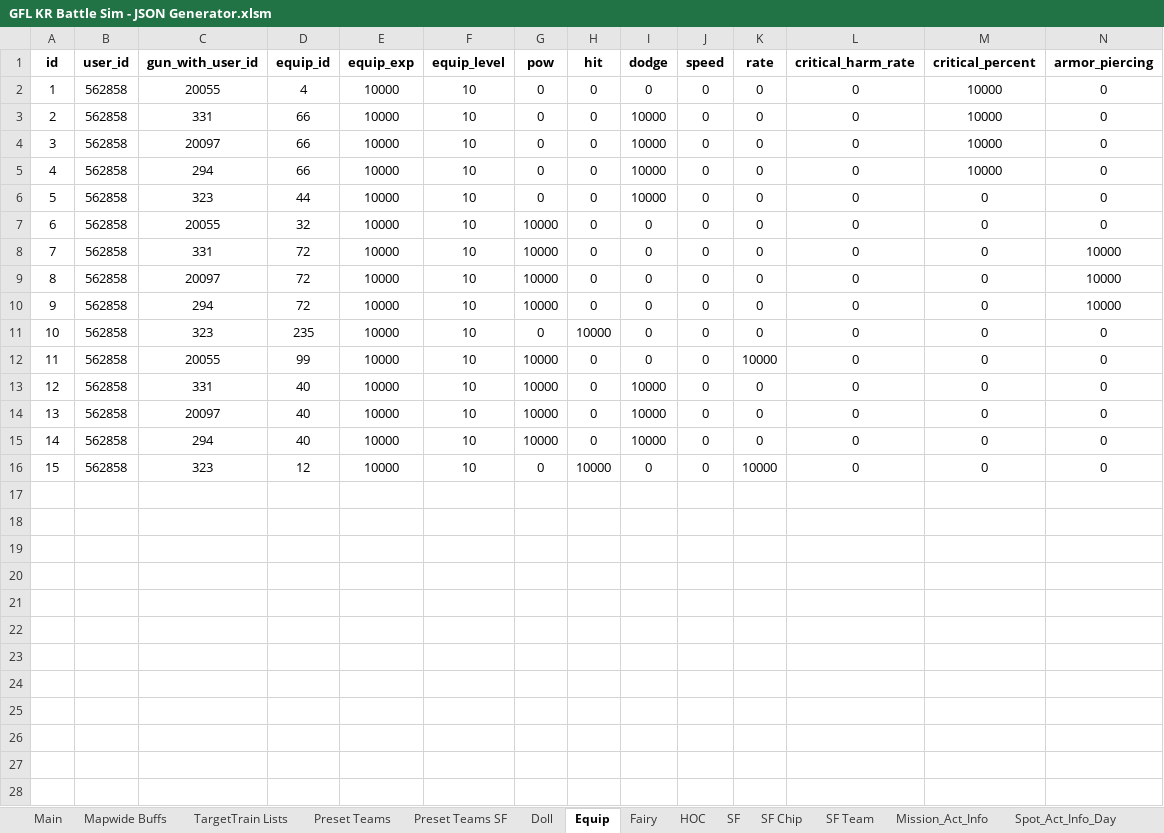
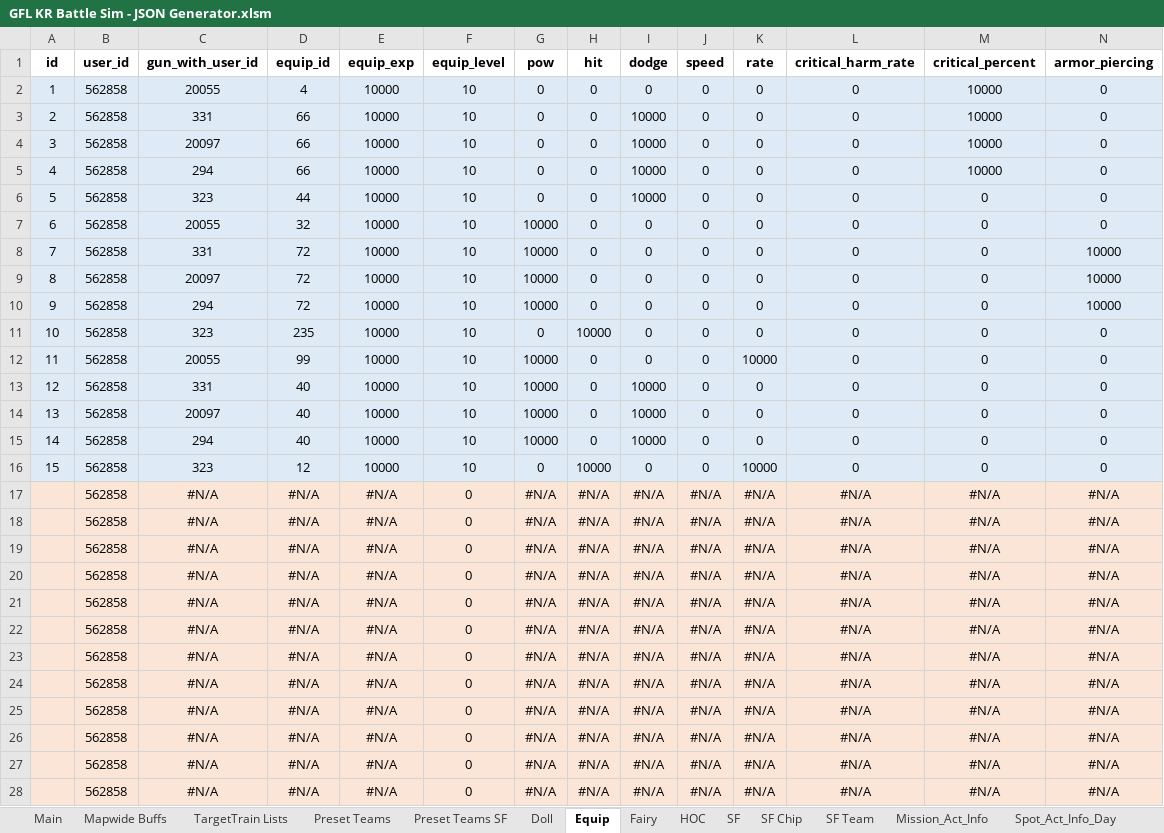
Before and after one commit to randomqwerty/GFLBattleSim-JSONGenerator, an Excel workbook: GFL KR Battle Sim - JSON Generator.xlsm, sheet Equip, drawn as a sheet; only a part is shown; values as stored, in another font and other column widths than the file's, no borders; rows hold the shown columns only; the diff covers the shown part only; the diff names each change by its address in the sheet, - before the commit and + after, or states it on an @@ line.

Commit message:
Add ability to create additional dolls/equip for TargetTrain, add responses folder to allow Defense Drill sims

```diff
--- a/GFL KR Battle Sim - JSON Generator.xlsm (sheet Equip)
+++ b/GFL KR Battle Sim - JSON Generator.xlsm (sheet Equip)
-A2:N16 fill: none
+A2:N16 fill: #DEEBF7
+row 17:  | 562858 | #N/A | #N/A | #N/A | 0 | #N/A | #N/A | #N/A | #N/A | #N/A | #N/A | #N/A | #N/A
+row 18:  | 562858 | #N/A | #N/A | #N/A | 0 | #N/A | #N/A | #N/A | #N/A | #N/A | #N/A | #N/A | #N/A
+row 19:  | 562858 | #N/A | #N/A | #N/A | 0 | #N/A | #N/A | #N/A | #N/A | #N/A | #N/A | #N/A | #N/A
+row 20:  | 562858 | #N/A | #N/A | #N/A | 0 | #N/A | #N/A | #N/A | #N/A | #N/A | #N/A | #N/A | #N/A
+row 21:  | 562858 | #N/A | #N/A | #N/A | 0 | #N/A | #N/A | #N/A | #N/A | #N/A | #N/A | #N/A | #N/A
+row 22:  | 562858 | #N/A | #N/A | #N/A | 0 | #N/A | #N/A | #N/A | #N/A | #N/A | #N/A | #N/A | #N/A
+row 23:  | 562858 | #N/A | #N/A | #N/A | 0 | #N/A | #N/A | #N/A | #N/A | #N/A | #N/A | #N/A | #N/A
+row 24:  | 562858 | #N/A | #N/A | #N/A | 0 | #N/A | #N/A | #N/A | #N/A | #N/A | #N/A | #N/A | #N/A
+row 25:  | 562858 | #N/A | #N/A | #N/A | 0 | #N/A | #N/A | #N/A | #N/A | #N/A | #N/A | #N/A | #N/A
+row 26:  | 562858 | #N/A | #N/A | #N/A | 0 | #N/A | #N/A | #N/A | #N/A | #N/A | #N/A | #N/A | #N/A
+row 27:  | 562858 | #N/A | #N/A | #N/A | 0 | #N/A | #N/A | #N/A | #N/A | #N/A | #N/A | #N/A | #N/A
+row 28:  | 562858 | #N/A | #N/A | #N/A | 0 | #N/A | #N/A | #N/A | #N/A | #N/A | #N/A | #N/A | #N/A
```
Also changed, not shown: 33 added rows and cell formats elsewhere in this sheet, sheet Doll, sheet Main, formulas that keep their value, charts or pictures, 11 other files.
